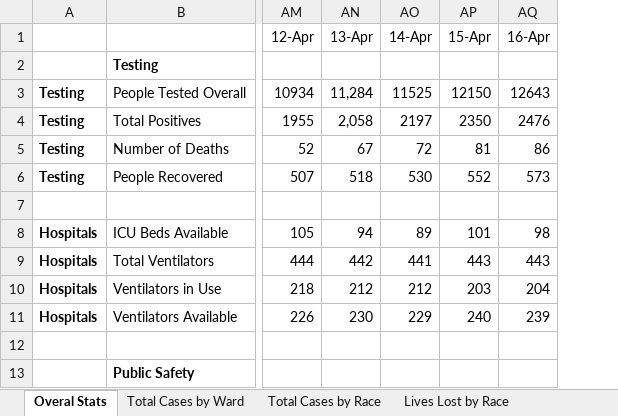
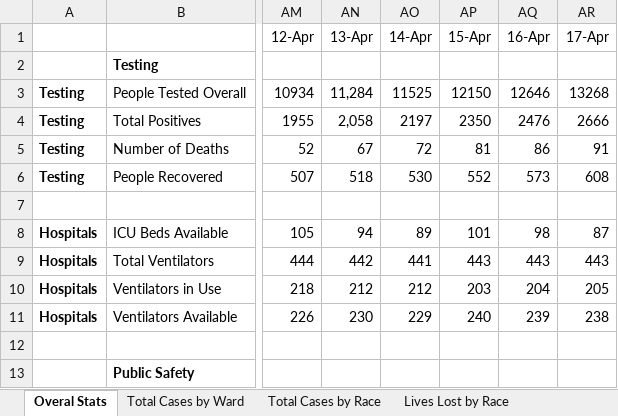
Before and after one commit to anesta95/DMV_Covid-19_Dashboard, an Excel workbook: dcCovid-19DataSummaryToday.xlsx, sheet Overal Stats, drawn as a sheet; only a part is shown, gaps mark what is left out; values as stored, in another font and other column widths than the file's, no borders; the diff names each change by its address in the sheet, - before the commit and + after, or states it on an @@ line.

```diff
--- a/dcCovid-19DataSummaryToday.xlsx (sheet Overal Stats)
+++ b/dcCovid-19DataSummaryToday.xlsx (sheet Overal Stats)
+column AR (17-Apr), rows 3-11: 13268 | 2666 | 91 | 608 |  | 87 | 443 | 205 | 238
-AQ3 (16-Apr): 12643
+AQ3 (16-Apr): 12646
```
Also changed, not shown: sheet Lives Lost by Race, sheet Total Cases by Ward, sheet Total Cases by Race, 30 other files.
